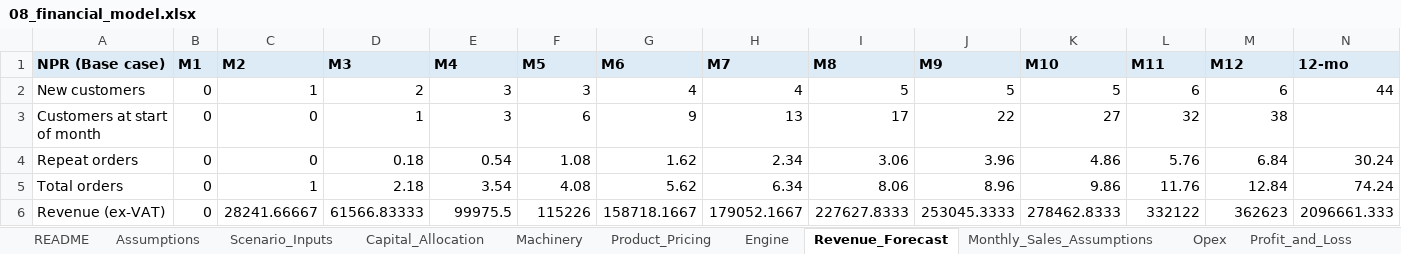
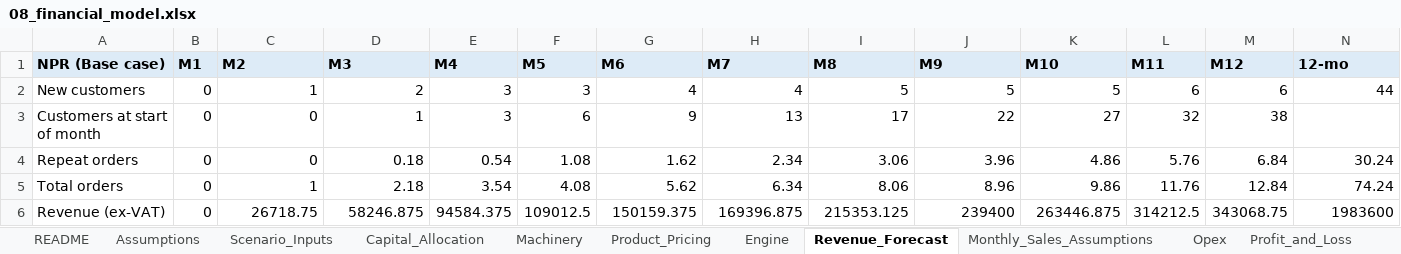
Before and after one commit to sneupaneqs-boop/sneupaneqs-boop.github.io, an Excel workbook: packaging_business_research/08_financial_model.xlsx, sheet Revenue_Forecast, drawn as a sheet; values as stored, in another font and other column widths than the file's, no borders; the diff names each change by its address in the sheet, - before the commit and + after, or states it on an @@ line.

```diff
--- a/packaging_business_research/08_financial_model.xlsx (sheet Revenue_Forecast)
+++ b/packaging_business_research/08_financial_model.xlsx (sheet Revenue_Forecast)
-C6 (M2): 28241.66667
+C6 (M2): 26718.75
-D6 (M3): 61566.83333
+D6 (M3): 58246.875
-E6 (M4): 99975.5
+E6 (M4): 94584.375
-F6 (M5): 115226
+F6 (M5): 109012.5
-G6 (M6): 158718.1667
+G6 (M6): 150159.375
-H6 (M7): 179052.1667
+H6 (M7): 169396.875
-I6 (M8): 227627.8333
+I6 (M8): 215353.125
-J6 (M9): 253045.3333
+J6 (M9): 239400
-K6 (M10): 278462.8333
+K6 (M10): 263446.875
-L6 (M11): 332122
+L6 (M11): 314212.5
-M6 (M12): 362623
+M6 (M12): 343068.75
-N6 (12-mo): 2096661.333
+N6 (12-mo): 1983600
```
Also changed, not shown: sheet Engine, sheet Profit_and_Loss, sheet Cash_Flow, sheet Working_Capital, sheet Sensitivity_Analysis, sheet Assumptions, 5 more sheets, formulas that keep their value, 10 other files.
